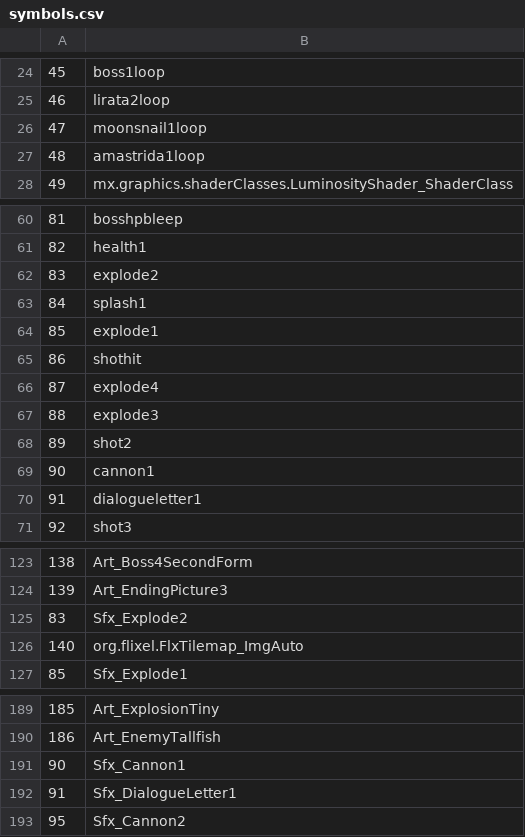
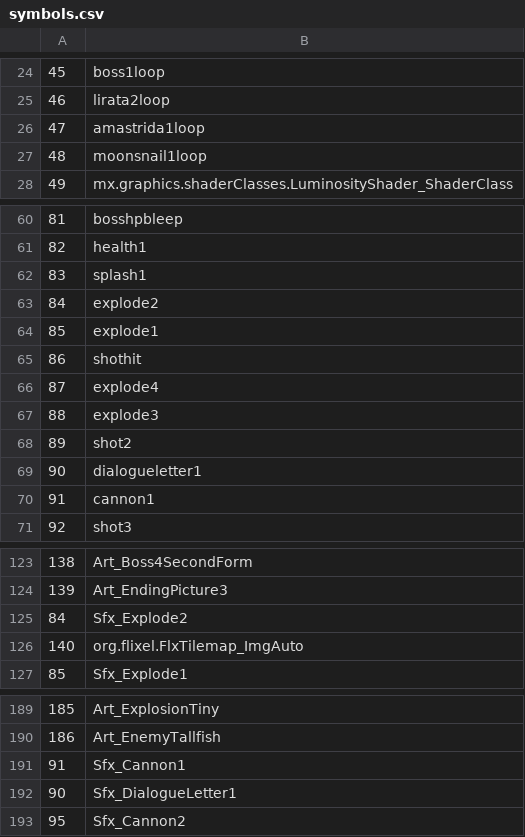
Before and after one commit to dimuslv/Flex-compilable-Snailiad-assets, a CSV file: exports/symbolClass/symbols.csv, drawn as a sheet; only a part is shown, gaps mark what is left out; the diff covers the shown part only.

```diff
--- a/exports/symbolClass/symbols.csv
+++ b/exports/symbolClass/symbols.csv
@@ -25,4 +25,4 @@
 46;lirata2loop
-47;moonsnail1loop
-48;amastrida1loop
+47;amastrida1loop
+48;moonsnail1loop
 49;mx.graphics.shaderClasses.LuminosityShader_ShaderClass
@@ -61,4 +61,4 @@
 82;health1
-83;explode2
-84;splash1
+83;splash1
+84;explode2
 85;explode1
@@ -68,4 +68,4 @@
 89;shot2
-90;cannon1
-91;dialogueletter1
+90;dialogueletter1
+91;cannon1
 92;shot3
@@ -124,3 +124,3 @@
 139;Art_EndingPicture3
-83;Sfx_Explode2
+84;Sfx_Explode2
 140;org.flixel.FlxTilemap_ImgAuto
@@ -190,4 +190,4 @@
 186;Art_EnemyTallfish
-90;Sfx_Cannon1
-91;Sfx_DialogueLetter1
+91;Sfx_Cannon1
+90;Sfx_DialogueLetter1
 95;Sfx_Cannon2
```
Also changed, not shown: 3 edited cells elsewhere in this file, 5 other files.
